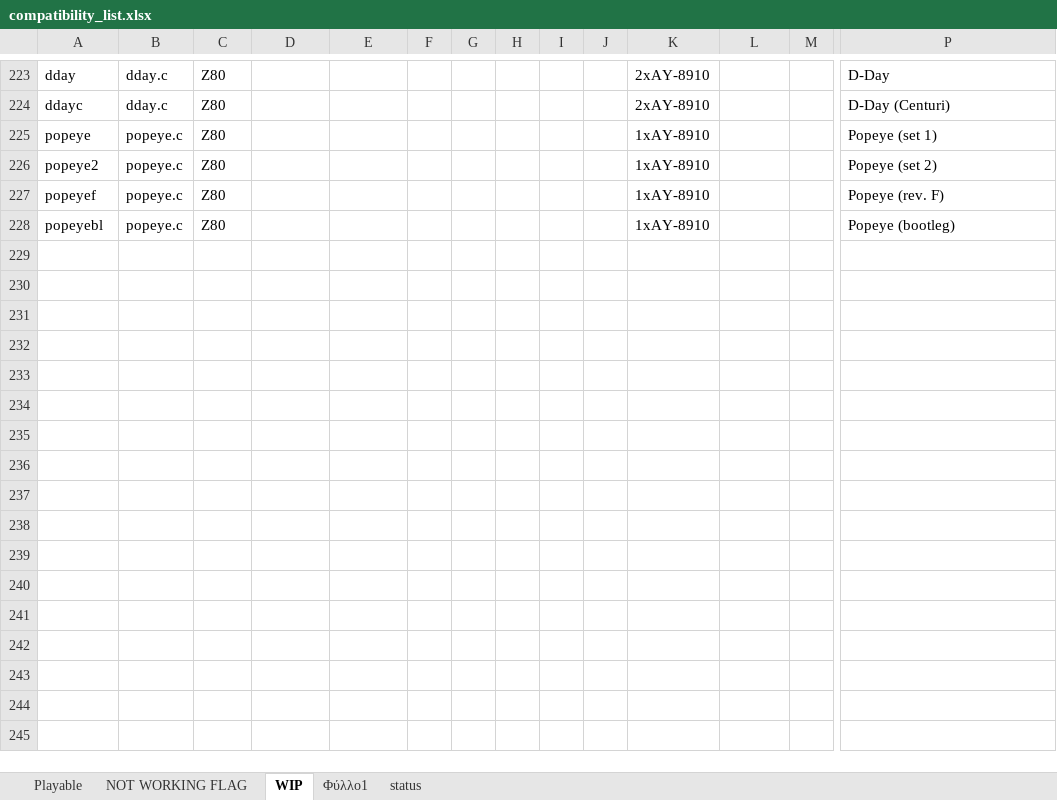
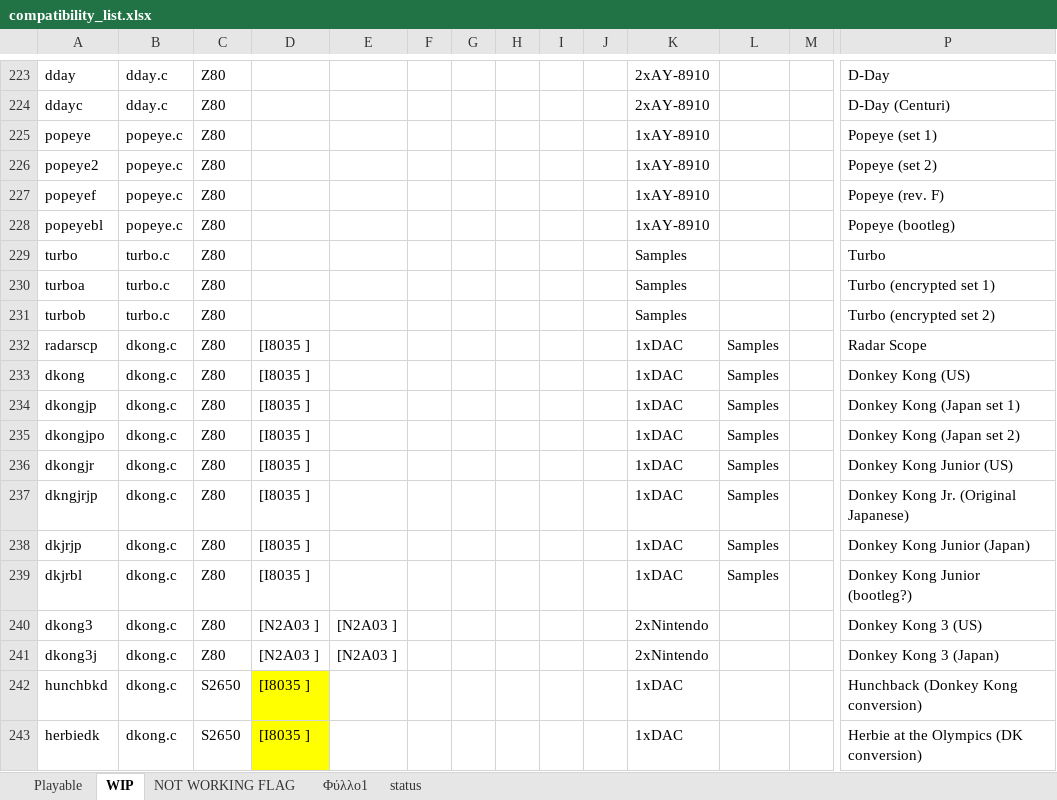
Before and after one commit to georgemoralis/arcadeflex-037b7-deprecated, an Excel workbook: compatibility_list.xlsx, sheet WIP, drawn as a sheet; only a part is shown, gaps mark what is left out; values as stored, in another font and other column widths than the file's, no borders; rows hold the shown columns only; the diff names each change by its address in the sheet, - before the commit and + after, or states it on an @@ line.

Commit message:
WIP dkong driver (mostly working missing cpus)

```diff
--- a/compatibility_list.xlsx (sheet WIP)
+++ b/compatibility_list.xlsx (sheet WIP)
@@ sheet tab order changed: Playable | WIP | NOT WORKING FLAG | Φύλλο1 | status @@
+row 229: turbo | turbo.c | Z80 |  |  |  |  |  |  |  | Samples |  |  | Turbo
+row 230: turboa | turbo.c | Z80 |  |  |  |  |  |  |  | Samples |  |  | Turbo (encrypted set 1)
+row 231: turbob | turbo.c | Z80 |  |  |  |  |  |  |  | Samples |  |  | Turbo (encrypted set 2)
+row 232: radarscp | dkong.c | Z80 | [I8035 ] |  |  |  |  |  |  | 1xDAC | Samples |  | Radar Scope
+row 233: dkong | dkong.c | Z80 | [I8035 ] |  |  |  |  |  |  | 1xDAC | Samples |  | Donkey Kong (US)
+row 234: dkongjp | dkong.c | Z80 | [I8035 ] |  |  |  |  |  |  | 1xDAC | Samples |  | Donkey Kong (Japan set 1)
+row 235: dkongjpo | dkong.c | Z80 | [I8035 ] |  |  |  |  |  |  | 1xDAC | Samples |  | Donkey Kong (Japan set 2)
+row 236: dkongjr | dkong.c | Z80 | [I8035 ] |  |  |  |  |  |  | 1xDAC | Samples |  | Donkey Kong Junior (US)
+row 237: dkngjrjp | dkong.c | Z80 | [I8035 ] |  |  |  |  |  |  | 1xDAC | Samples |  | Donkey Kong Jr. (Original Japanese)
+row 238: dkjrjp | dkong.c | Z80 | [I8035 ] |  |  |  |  |  |  | 1xDAC | Samples |  | Donkey Kong Junior (Japan)
+row 239: dkjrbl | dkong.c | Z80 | [I8035 ] |  |  |  |  |  |  | 1xDAC | Samples |  | Donkey Kong Junior (bootleg?)
+row 240: dkong3 | dkong.c | Z80 | [N2A03 ] | [N2A03 ] |  |  |  |  |  | 2xNintendo |  |  | Donkey Kong 3 (US)
+row 241: dkong3j | dkong.c | Z80 | [N2A03 ] | [N2A03 ] |  |  |  |  |  | 2xNintendo |  |  | Donkey Kong 3 (Japan)
+row 242: hunchbkd | dkong.c | S2650 | [I8035 ] |  |  |  |  |  |  | 1xDAC |  |  | Hunchback (Donkey Kong conversion)
+row 243: herbiedk | dkong.c | S2650 | [I8035 ] |  |  |  |  |  |  | 1xDAC |  |  | Herbie at the Olympics (DK conversion)
```
Also changed, not shown: sheet Φύλλο1, 5 other files.
